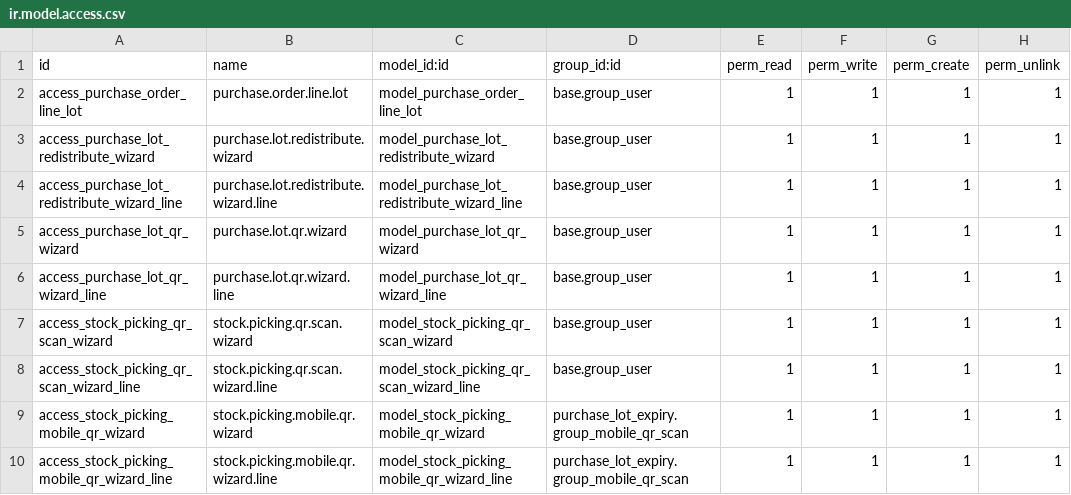
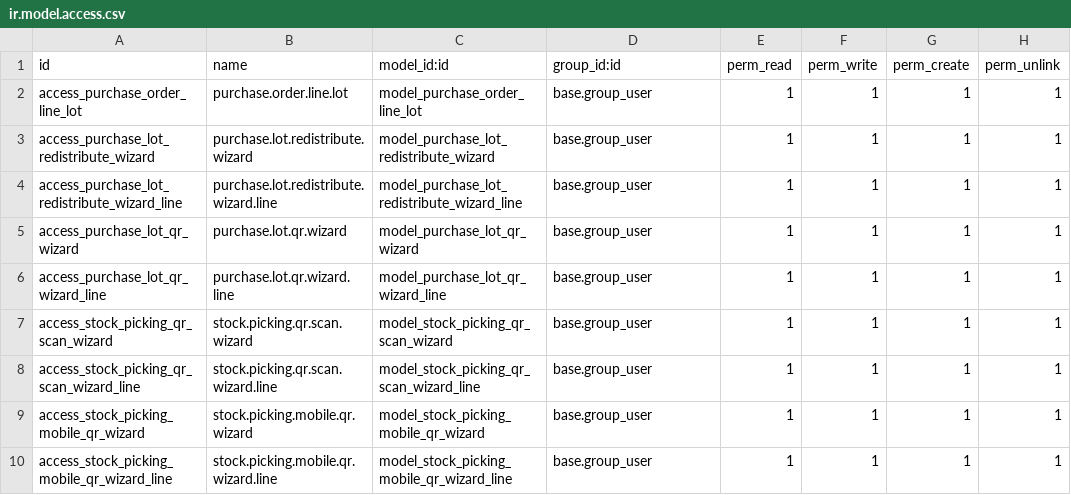
Before and after one commit to Integrated-Path/purchase_lot_expiry, a CSV file: security/ir.model.access.csv, drawn as a sheet.

Commit message:
fix(security): assign standard base.group_user access for mobile qr wizard in ir.model.access.csv

```diff
--- a/security/ir.model.access.csv
+++ b/security/ir.model.access.csv
@@ -8,3 +8,3 @@ access_stock_picking_qr_scan_wizard,stock.picking.qr.scan.wizard,model_stock_pic
 access_stock_picking_qr_scan_wizard_line,stock.picking.qr.scan.wizard.line,model_stock_picking_qr_scan_wizard_line,base.group_user,1,1,1,1
-access_stock_picking_mobile_qr_wizard,stock.picking.mobile.qr.wizard,model_stock_picking_mobile_qr_wizard,purchase_lot_expiry.group_mobile_qr_scan,1,1,1,1
-access_stock_picking_mobile_qr_wizard_line,stock.picking.mobile.qr.wizard.line,model_stock_picking_mobile_qr_wizard_line,purchase_lot_expiry.group_mobile_qr_scan,1,1,1,1
+access_stock_picking_mobile_qr_wizard,stock.picking.mobile.qr.wizard,model_stock_picking_mobile_qr_wizard,base.group_user,1,1,1,1
+access_stock_picking_mobile_qr_wizard_line,stock.picking.mobile.qr.wizard.line,model_stock_picking_mobile_qr_wizard_line,base.group_user,1,1,1,1
```
